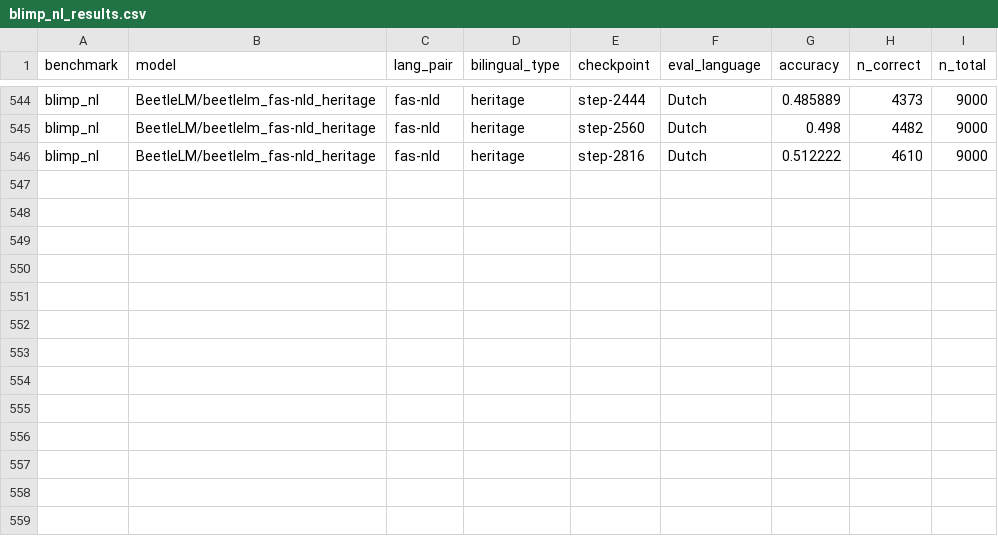
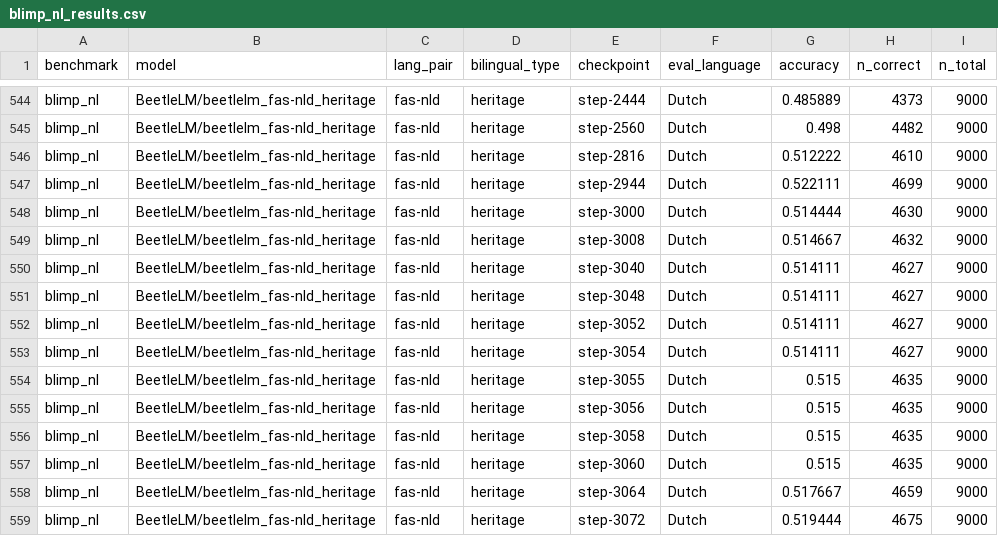
Before and after one commit to suchirsalhan/beetle-analyze, a CSV file: results/blimp_nl_results.csv, drawn as a sheet; only a part is shown, gaps mark what is left out; the diff names each change by its address in the sheet, - before the commit and + after, or states it on an @@ line.

```diff
--- a/results/blimp_nl_results.csv
+++ b/results/blimp_nl_results.csv
+row 547: blimp_nl | BeetleLM/beetlelm_fas-nld_heritage | fas-nld | heritage | step-2944 | Dutch | 0.522111 | 4699 | 9000
+row 548: blimp_nl | BeetleLM/beetlelm_fas-nld_heritage | fas-nld | heritage | step-3000 | Dutch | 0.514444 | 4630 | 9000
+row 549: blimp_nl | BeetleLM/beetlelm_fas-nld_heritage | fas-nld | heritage | step-3008 | Dutch | 0.514667 | 4632 | 9000
+row 550: blimp_nl | BeetleLM/beetlelm_fas-nld_heritage | fas-nld | heritage | step-3040 | Dutch | 0.514111 | 4627 | 9000
+row 551: blimp_nl | BeetleLM/beetlelm_fas-nld_heritage | fas-nld | heritage | step-3048 | Dutch | 0.514111 | 4627 | 9000
+row 552: blimp_nl | BeetleLM/beetlelm_fas-nld_heritage | fas-nld | heritage | step-3052 | Dutch | 0.514111 | 4627 | 9000
+row 553: blimp_nl | BeetleLM/beetlelm_fas-nld_heritage | fas-nld | heritage | step-3054 | Dutch | 0.514111 | 4627 | 9000
+row 554: blimp_nl | BeetleLM/beetlelm_fas-nld_heritage | fas-nld | heritage | step-3055 | Dutch | 0.515 | 4635 | 9000
+row 555: blimp_nl | BeetleLM/beetlelm_fas-nld_heritage | fas-nld | heritage | step-3056 | Dutch | 0.515 | 4635 | 9000
+row 556: blimp_nl | BeetleLM/beetlelm_fas-nld_heritage | fas-nld | heritage | step-3058 | Dutch | 0.515 | 4635 | 9000
+row 557: blimp_nl | BeetleLM/beetlelm_fas-nld_heritage | fas-nld | heritage | step-3060 | Dutch | 0.515 | 4635 | 9000
+row 558: blimp_nl | BeetleLM/beetlelm_fas-nld_heritage | fas-nld | heritage | step-3064 | Dutch | 0.517667 | 4659 | 9000
+row 559: blimp_nl | BeetleLM/beetlelm_fas-nld_heritage | fas-nld | heritage | step-3072 | Dutch | 0.519444 | 4675 | 9000
```
Also changed, not shown: results/multiblimp_results.csv, results/zhoblimp_results.csv, 2 other files.
